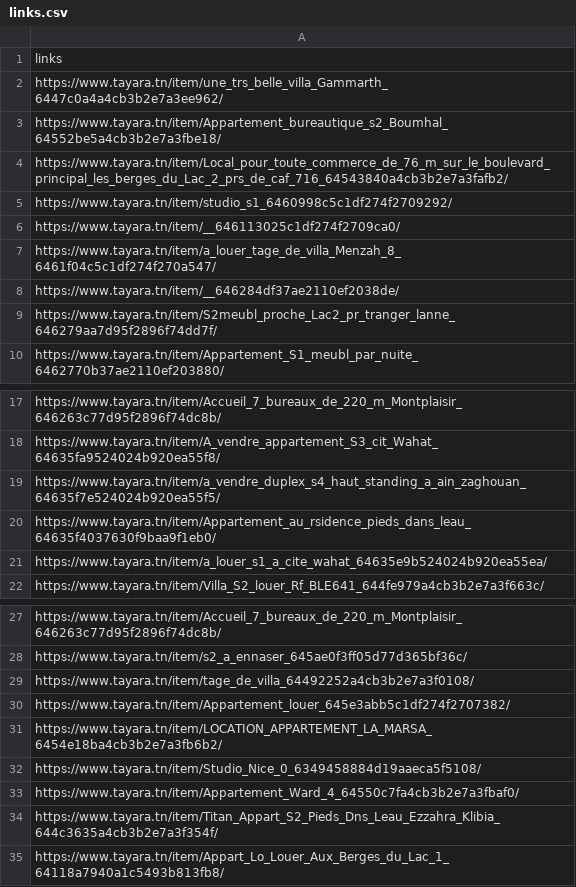
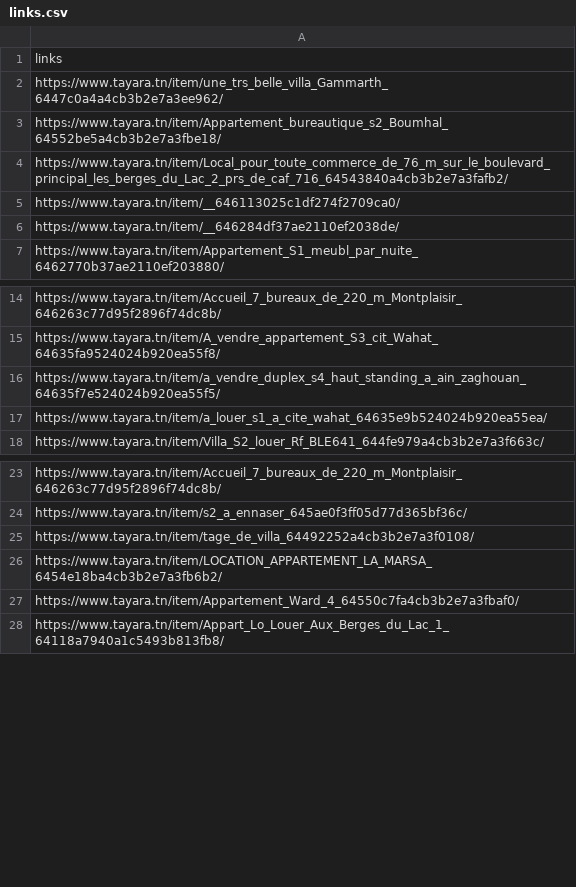
Before and after one commit to lina14b/AdsScrapper, a CSV file: AdsScrapper/links.csv, drawn as a sheet; only a part is shown, gaps mark what is left out; removed rows and columns are numbered as before the commit, all else as after; the diff covers the shown part only; the diff names each change by its address in the sheet, - before the commit and + after, or states it on an @@ line.

```diff
--- a/AdsScrapper/links.csv
+++ b/AdsScrapper/links.csv
-row 5: https://www.tayara.tn/item/studio_s1_6460998c5c1df274f2709292/
-row 7: https://www.tayara.tn/item/a_louer_tage_de_villa_Menzah_8_6461f04c5c1df274f270a547/
-row 9: https://www.tayara.tn/item/S2meubl_proche_Lac2_pr_tranger_lanne_646279aa7d95f2896f74dd7f/
-row 20: https://www.tayara.tn/item/Appartement_au_rsidence_pieds_dans_leau_64635f4037630f9baa9f1eb0/
-row 30: https://www.tayara.tn/item/Appartement_louer_645e3abb5c1df274f2707382/
-row 32: https://www.tayara.tn/item/Studio_Nice_0_6349458884d19aaeca5f5108/
-row 34: https://www.tayara.tn/item/Titan_Appart_S2_Pieds_Dns_Leau_Ezzahra_Klibia_644c3635a4cb3b2e7a3f354f/
```
Also changed, not shown: 7 added rows and 33 removed rows elsewhere in this file, 17 other files.
